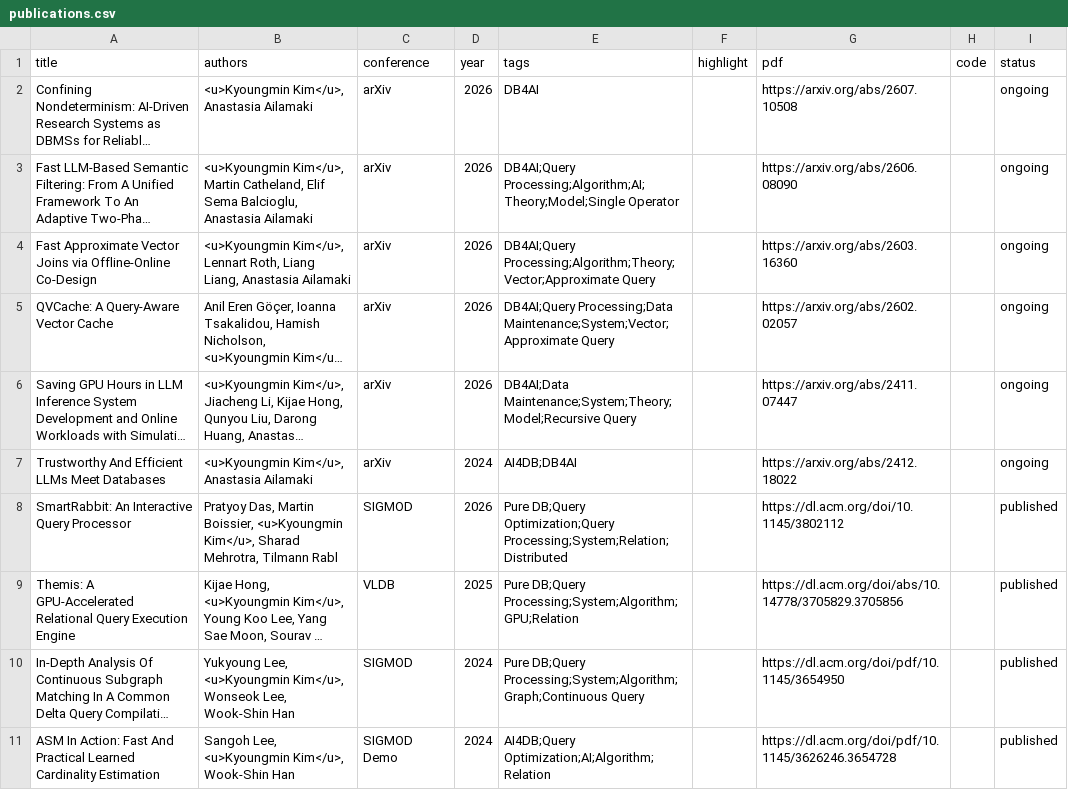
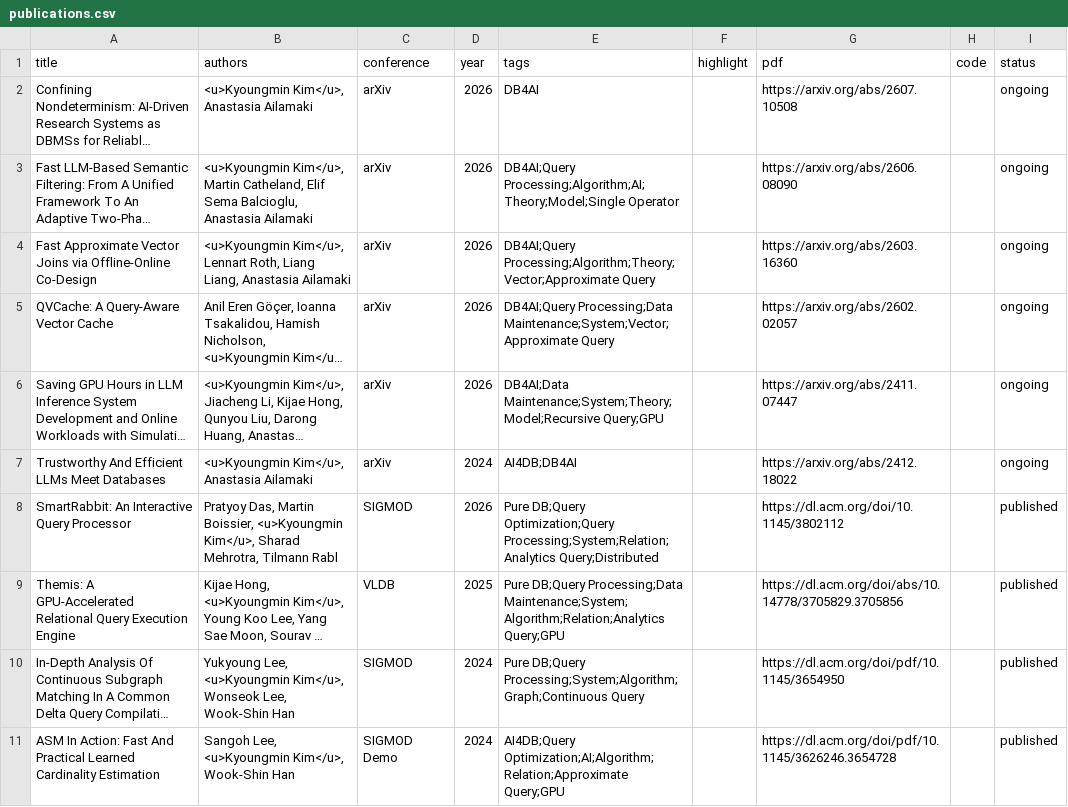
Before and after one commit to ldis-kaist/ldis-kaist.github.io, a CSV file: files/publications.csv, drawn as a sheet; only a part is shown; long unchanged cells end in …; the diff covers the shown part only; the diff names each change by its address in the sheet, - before the commit and + after, or states it on an @@ line.

Commit message:
Fixed tags

```diff
--- a/files/publications.csv
+++ b/files/publications.csv
-E6 (tags): DB4AI;Data Maintenance;System;Theory;Model;Recursive Query
+E6 (tags): DB4AI;Data Maintenance;System;Theory;Model;Recursive Query;GPU
-E8 (tags): …DB;Query Optimization;Query Processing;System;Relation;Distributed
+E8 (tags): …DB;Query Optimization;Query Processing;System;Relation;Analytics Query;Distributed
-E9 (tags): Pure DB;Query Processing;System;Algorithm;GPU;Relation
+E9 (tags): Pure DB;Query Processing;Data Maintenance;System;Algorithm;Relation;Analytics Query;GPU
-E11 (tags): AI4DB;Query Optimization;AI;Algorithm;Relation
+E11 (tags): AI4DB;Query Optimization;AI;Algorithm;Relation;Approximate Query;GPU
```
Also changed, not shown: 6 edited cells elsewhere in this file.
